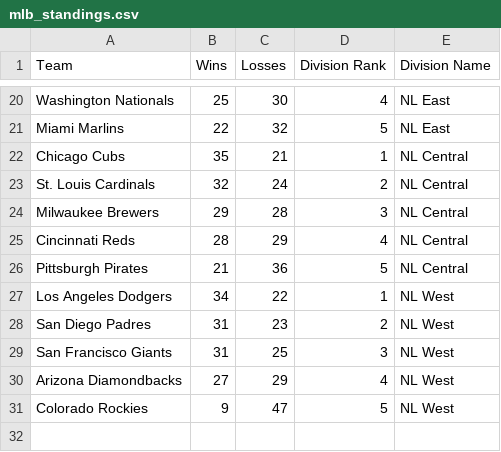
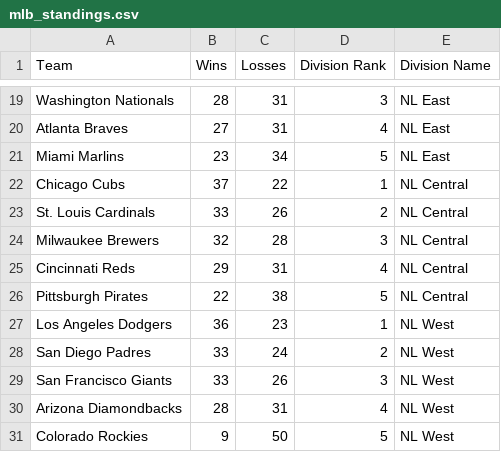
Before and after one commit to AspireVenom/EloSystem, a CSV file: mlb_standings.csv, drawn as a sheet; only a part is shown, gaps mark what is left out; addresses are those after the commit; the diff covers the shown part only; the diff names each change by its address in the sheet, - before the commit and + after, or states it on an @@ line.

```diff
--- a/mlb_standings.csv
+++ b/mlb_standings.csv
-B19 (Wins): 25
+B19 (Wins): 28
-C19 (Losses): 30
+C19 (Losses): 31
-D19 (Division Rank): 4
+D19 (Division Rank): 3
+row 20: Atlanta Braves | 27 | 31 | 4 | NL East
-B21 (Wins): 22
+B21 (Wins): 23
-C21 (Losses): 32
+C21 (Losses): 34
-B22 (Wins): 35
+B22 (Wins): 37
-C22 (Losses): 21
+C22 (Losses): 22
-B23 (Wins): 32
+B23 (Wins): 33
-C23 (Losses): 24
+C23 (Losses): 26
-B24 (Wins): 29
+B24 (Wins): 32
-B25 (Wins): 28
+B25 (Wins): 29
-C25 (Losses): 29
+C25 (Losses): 31
-B26 (Wins): 21
+B26 (Wins): 22
-C26 (Losses): 36
+C26 (Losses): 38
-B27 (Wins): 34
+B27 (Wins): 36
-C27 (Losses): 22
+C27 (Losses): 23
-B28:B29 (Wins): 31
+B28:B29 (Wins): 33
-C28 (Losses): 23
+C28 (Losses): 24
-C29 (Losses): 25
+C29 (Losses): 26
-B30 (Wins): 27
+B30 (Wins): 28
-C30 (Losses): 29
+C30 (Losses): 31
-C31 (Losses): 47
+C31 (Losses): 50
```
Also changed, not shown: 2 added rows, 3 removed rows and 28 edited cells elsewhere in this file, final_elo_ratings.csv, 8 other files.
